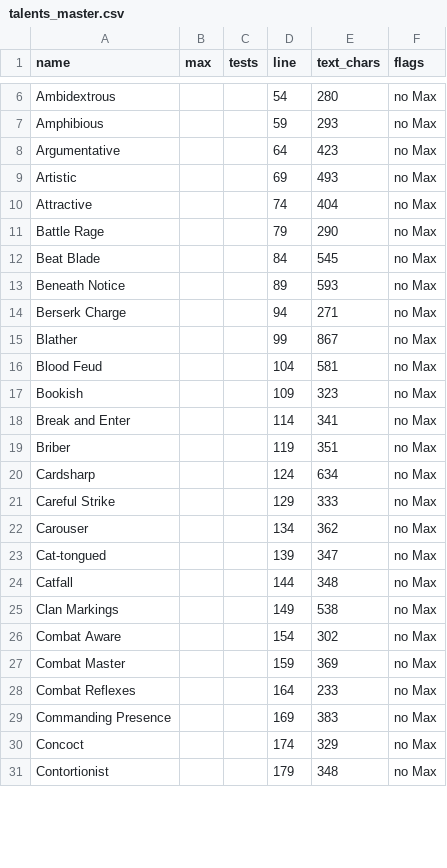
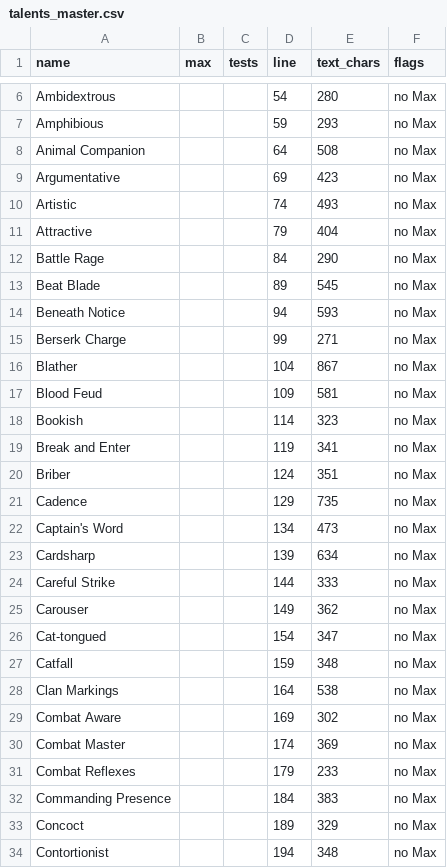
Before and after one commit to AndrisArickson/SL100-Wiki, a CSV file: docs/collation/talents_master.csv, drawn as a sheet; only a part is shown, gaps mark what is left out; the diff covers the shown part only.

```diff
--- a/docs/collation/talents_master.csv
+++ b/docs/collation/talents_master.csv
@@ -7,25 +7,28 @@ Ambidextrous,,,54,280,no Max
 Amphibious,,,59,293,no Max
-Argumentative,,,64,423,no Max
-Artistic,,,69,493,no Max
-Attractive,,,74,404,no Max
-Battle Rage,,,79,290,no Max
-Beat Blade,,,84,545,no Max
-Beneath Notice,,,89,593,no Max
-Berserk Charge,,,94,271,no Max
-Blather,,,99,867,no Max
-Blood Feud,,,104,581,no Max
-Bookish,,,109,323,no Max
-Break and Enter,,,114,341,no Max
-Briber,,,119,351,no Max
-Cardsharp,,,124,634,no Max
-Careful Strike,,,129,333,no Max
-Carouser,,,134,362,no Max
-Cat-tongued,,,139,347,no Max
-Catfall,,,144,348,no Max
-Clan Markings,,,149,538,no Max
-Combat Aware,,,154,302,no Max
-Combat Master,,,159,369,no Max
-Combat Reflexes,,,164,233,no Max
-Commanding Presence,,,169,383,no Max
-Concoct,,,174,329,no Max
-Contortionist,,,179,348,no Max
+Animal Companion,,,64,508,no Max
+Argumentative,,,69,423,no Max
+Artistic,,,74,493,no Max
+Attractive,,,79,404,no Max
+Battle Rage,,,84,290,no Max
+Beat Blade,,,89,545,no Max
+Beneath Notice,,,94,593,no Max
+Berserk Charge,,,99,271,no Max
+Blather,,,104,867,no Max
+Blood Feud,,,109,581,no Max
+Bookish,,,114,323,no Max
+Break and Enter,,,119,341,no Max
+Briber,,,124,351,no Max
+Cadence,,,129,735,no Max
+Captain's Word,,,134,473,no Max
+Cardsharp,,,139,634,no Max
+Careful Strike,,,144,333,no Max
+Carouser,,,149,362,no Max
+Cat-tongued,,,154,347,no Max
+Catfall,,,159,348,no Max
+Clan Markings,,,164,538,no Max
+Combat Aware,,,169,302,no Max
+Combat Master,,,174,369,no Max
+Combat Reflexes,,,179,233,no Max
+Commanding Presence,,,184,383,no Max
+Concoct,,,189,329,no Max
+Contortionist,,,194,348,no Max
```
Also changed, not shown: 162 edited cells elsewhere in this file, docs/collation/career_refs.csv, docs/collation/skills_master.csv, 44 other files.
